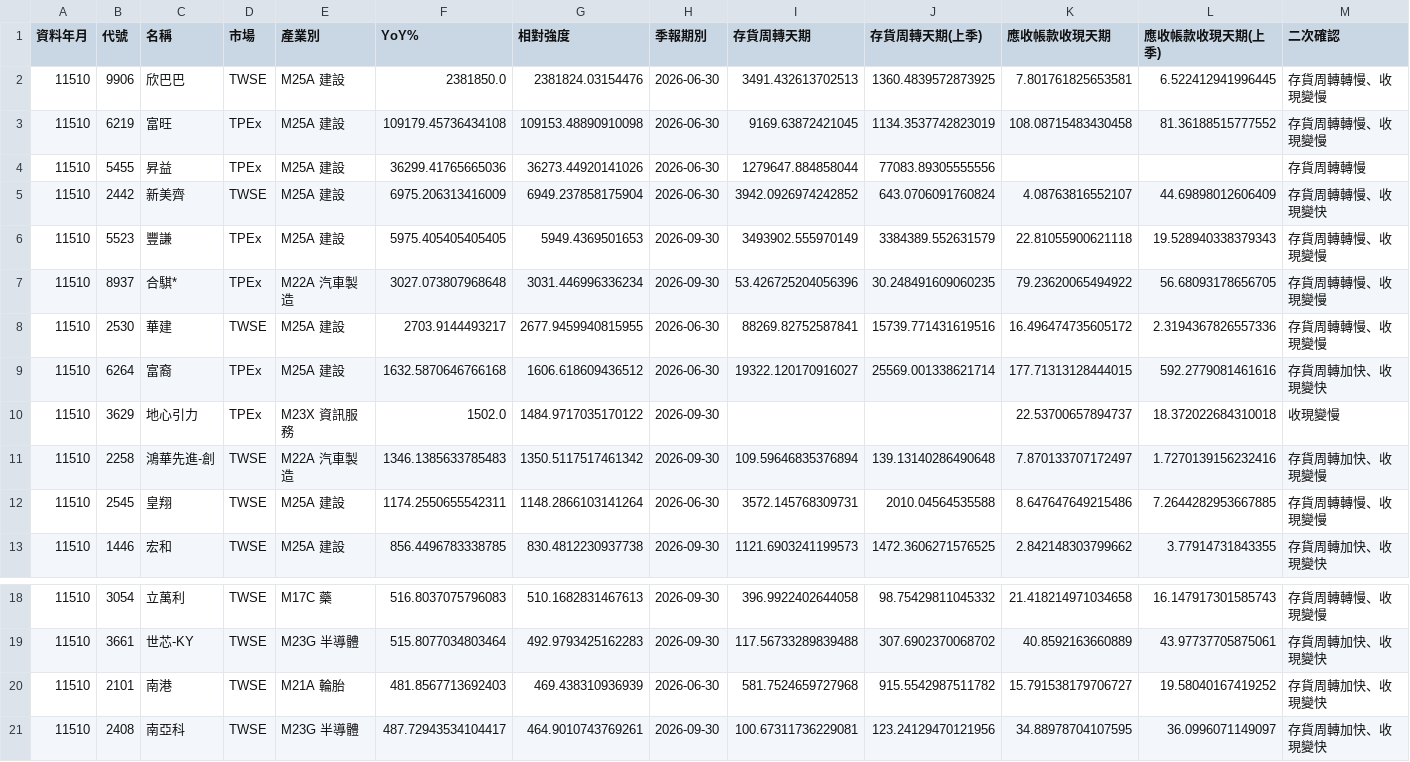
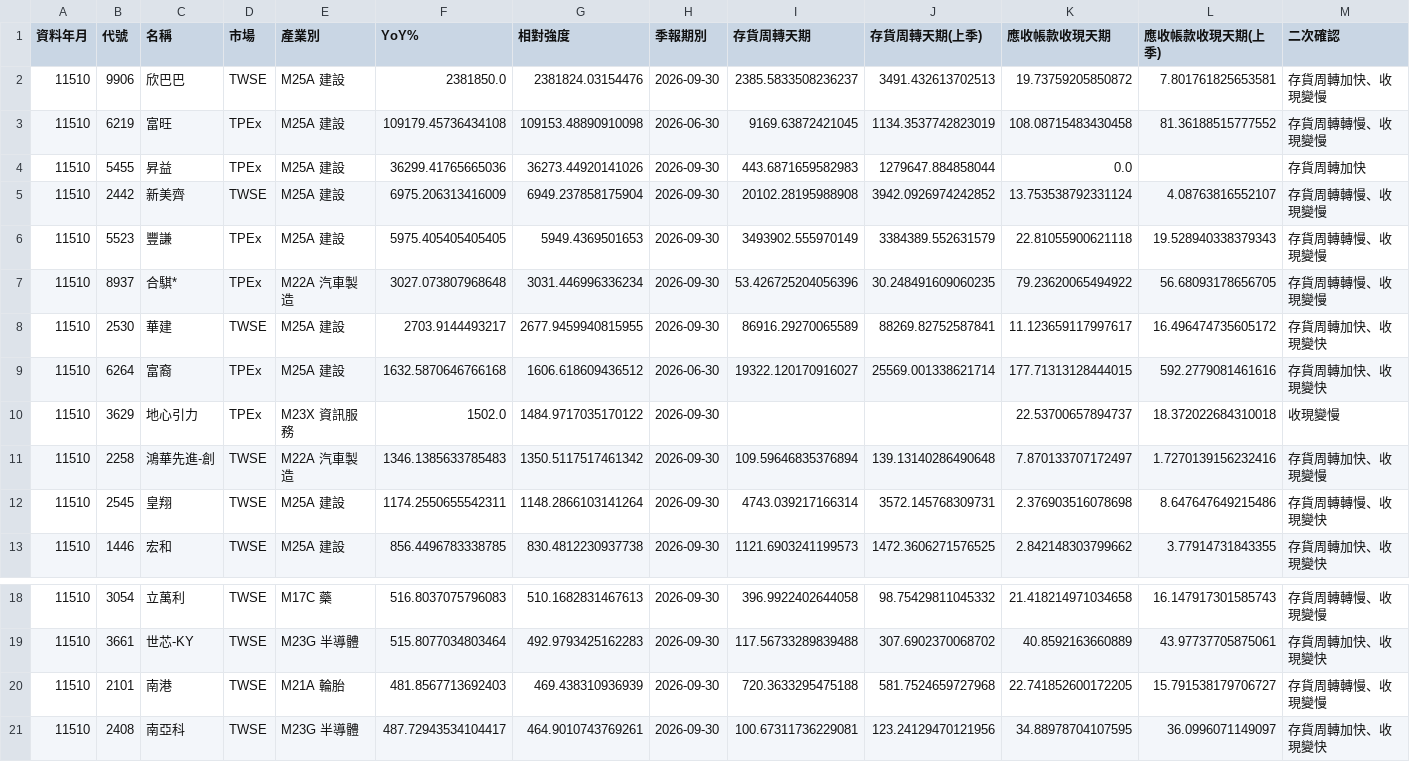
Before and after one commit to juechang0328-rgb/rev-inv, a CSV file: results/confirm.csv, drawn as a sheet; only a part is shown, gaps mark what is left out; the diff covers the shown part only.

```diff
--- a/results/confirm.csv
+++ b/results/confirm.csv
@@ -1,9 +1,9 @@
 資料年月,代號,名稱,市場,產業別,YoY%,相對強度,季報期別,存貨周轉天期,存貨周轉天期(上季),應收帳款收現天期,應收帳款收現天期(上季),二次確認
-11510,9906,欣巴巴,TWSE,M25A 建設,2381850.0,2381824.03154476,2026-06-30,3491.432613702513,1360.4839572873925,7.801761825653581,6.522412941996445,存貨周轉轉慢、收現變慢
+11510,9906,欣巴巴,TWSE,M25A 建設,2381850.0,2381824.03154476,2026-09-30,2385.5833508236237,3491.432613702513,19.73759205850872,7.801761825653581,存貨周轉加快、收現變慢
 11510,6219,富旺,TPEx,M25A 建設,109179.45736434108,109153.48890910098,2026-06-30,9169.63872421045,1134.3537742823019,108.08715483430458,81.36188515777552,存貨周轉轉慢、收現變慢
-11510,5455,昇益,TPEx,M25A 建設,36299.41765665036,36273.44920141026,2026-06-30,1279647.884858044,77083.89305555556,,,存貨周轉轉慢
-11510,2442,新美齊,TWSE,M25A 建設,6975.206313416009,6949.237858175904,2026-06-30,3942.0926974242852,643.0706091760824,4.08763816552107,44.69898012606409,存貨周轉轉慢、收現變快
+11510,5455,昇益,TPEx,M25A 建設,36299.41765665036,36273.44920141026,2026-09-30,443.6871659582983,1279647.884858044,0.0,,存貨周轉加快
+11510,2442,新美齊,TWSE,M25A 建設,6975.206313416009,6949.237858175904,2026-09-30,20102.28195988908,3942.0926974242852,13.753538792331124,4.08763816552107,存貨周轉轉慢、收現變慢
 11510,5523,豐謙,TPEx,M25A 建設,5975.405405405405,5949.4369501653,2026-09-30,3493902.555970149,3384389.552631579,22.81055900621118,19.528940338379343,存貨周轉轉慢、收現變慢
 11510,8937,合騏*,TPEx,M22A 汽車製造,3027.073807968648,3031.446996336234,2026-09-30,53.426725204056396,30.248491609060235,79.23620065494922,56.68093178656705,存貨周轉轉慢、收現變慢
-11510,2530,華建,TWSE,M25A 建設,2703.9144493217,2677.9459940815955,2026-06-30,88269.82752587841,15739.771431619516,16.496474735605172,2.3194367826557336,存貨周轉轉慢、收現變慢
+11510,2530,華建,TWSE,M25A 建設,2703.9144493217,2677.9459940815955,2026-09-30,86916.29270065589,88269.82752587841,11.123659117997617,16.496474735605172,存貨周轉加快、收現變快
 11510,6264,富裔,TPEx,M25A 建設,1632.5870646766168,1606.618609436512,2026-06-30,19322.120170916027,25569.001338621714,177.71313128444015,592.2779081461616,存貨周轉加快、收現變快
@@ -11,3 +11,3 @@
 11510,2258,鴻華先進-創,TWSE,M22A 汽車製造,1346.1385633785483,1350.5117517461342,2026-09-30,109.59646835376894,139.13140286490648,7.870133707172497,1.7270139156232416,存貨周轉加快、收現變慢
-11510,2545,皇翔,TWSE,M25A 建設,1174.2550655542311,1148.2866103141264,2026-06-30,3572.145768309731,2010.04564535588,8.647647649215486,7.2644282953667885,存貨周轉轉慢、收現變慢
+11510,2545,皇翔,TWSE,M25A 建設,1174.2550655542311,1148.2866103141264,2026-09-30,4743.039217166314,3572.145768309731,2.376903516078698,8.647647649215486,存貨周轉轉慢、收現變快
 11510,1446,宏和,TWSE,M25A 建設,856.4496783338785,830.4812230937738,2026-09-30,1121.6903241199573,1472.3606271576525,2.842148303799662,3.77914731843355,存貨周轉加快、收現變快
@@ -19,3 +19,3 @@
 11510,3661,世芯-KY,TWSE,M23G 半導體,515.8077034803464,492.9793425162283,2026-09-30,117.56733289839488,307.6902370068702,40.8592163660889,43.97737705875061,存貨周轉加快、收現變快
-11510,2101,南港,TWSE,M21A 輪胎,481.8567713692403,469.438310936939,2026-06-30,581.7524659727968,915.5542987511782,15.791538179706727,19.58040167419252,存貨周轉加快、收現變快
+11510,2101,南港,TWSE,M21A 輪胎,481.8567713692403,469.438310936939,2026-09-30,720.3633295475188,581.7524659727968,22.741852600172205,15.791538179706727,存貨周轉轉慢、收現變慢
 11510,2408,南亞科,TWSE,M23G 半導體,487.72943534104417,464.9010743769261,2026-09-30,100.67311736229081,123.24129470121956,34.88978704107595,36.0996071149097,存貨周轉加快、收現變快
```
Also changed, not shown: 6 edited cells elsewhere in this file, results/all.csv, 1 other file.
